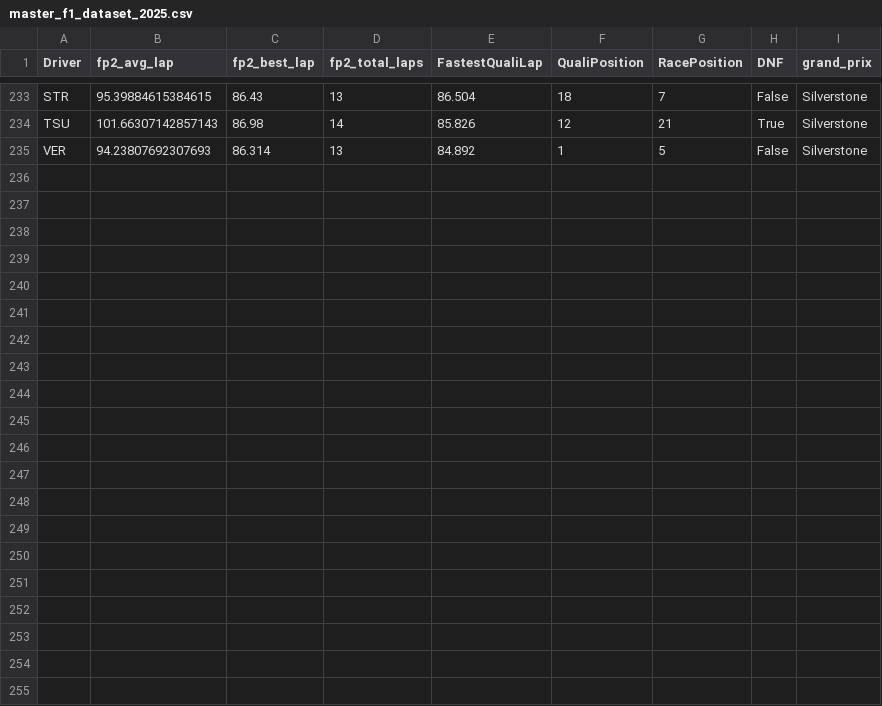
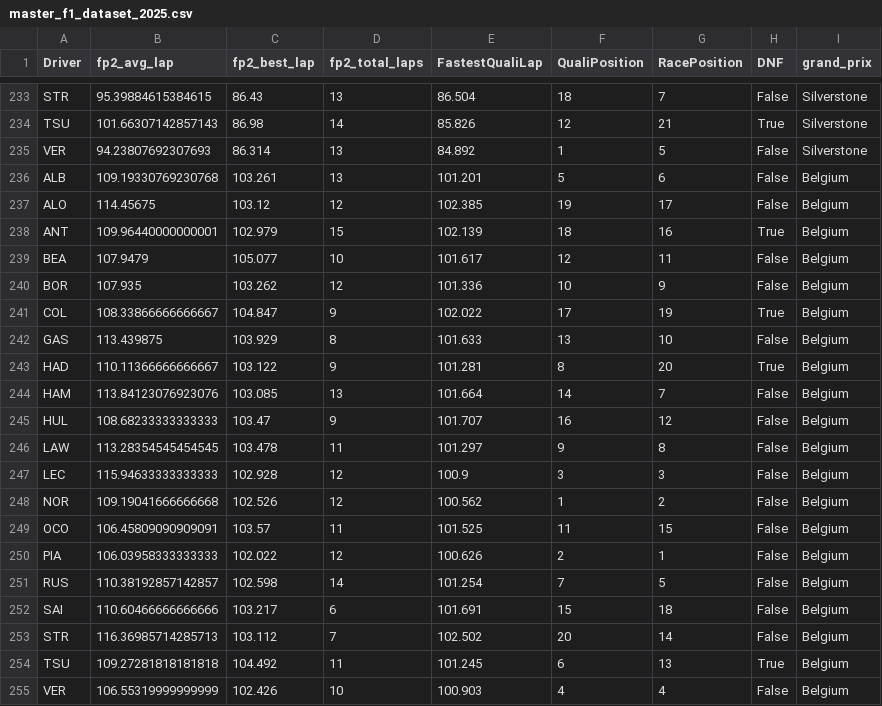
Before and after one commit to ipolishc22/f1-podium-predictor, a CSV file: data/master_f1_dataset_2025.csv, drawn as a sheet; only a part is shown, gaps mark what is left out; the diff names each change by its address in the sheet, - before the commit and + after, or states it on an @@ line.

Commit message:
Update the dataset to include 2025 Belgium GP

```diff
--- a/data/master_f1_dataset_2025.csv
+++ b/data/master_f1_dataset_2025.csv
+row 236: ALB | 109.19330769230768 | 103.261 | 13 | 101.201 | 5 | 6 | False | Belgium
+row 237: ALO | 114.45675 | 103.12 | 12 | 102.385 | 19 | 17 | False | Belgium
+row 238: ANT | 109.96440000000001 | 102.979 | 15 | 102.139 | 18 | 16 | True | Belgium
+row 239: BEA | 107.9479 | 105.077 | 10 | 101.617 | 12 | 11 | False | Belgium
+row 240: BOR | 107.935 | 103.262 | 12 | 101.336 | 10 | 9 | False | Belgium
+row 241: COL | 108.33866666666667 | 104.847 | 9 | 102.022 | 17 | 19 | True | Belgium
+row 242: GAS | 113.439875 | 103.929 | 8 | 101.633 | 13 | 10 | False | Belgium
+row 243: HAD | 110.11366666666667 | 103.122 | 9 | 101.281 | 8 | 20 | True | Belgium
+row 244: HAM | 113.84123076923076 | 103.085 | 13 | 101.664 | 14 | 7 | False | Belgium
+row 245: HUL | 108.68233333333333 | 103.47 | 9 | 101.707 | 16 | 12 | False | Belgium
+row 246: LAW | 113.28354545454545 | 103.478 | 11 | 101.297 | 9 | 8 | False | Belgium
+row 247: LEC | 115.94633333333333 | 102.928 | 12 | 100.9 | 3 | 3 | False | Belgium
+row 248: NOR | 109.19041666666668 | 102.526 | 12 | 100.562 | 1 | 2 | False | Belgium
+row 249: OCO | 106.45809090909091 | 103.57 | 11 | 101.525 | 11 | 15 | False | Belgium
+row 250: PIA | 106.03958333333333 | 102.022 | 12 | 100.626 | 2 | 1 | False | Belgium
+row 251: RUS | 110.38192857142857 | 102.598 | 14 | 101.254 | 7 | 5 | False | Belgium
+row 252: SAI | 110.60466666666666 | 103.217 | 6 | 101.691 | 15 | 18 | False | Belgium
+row 253: STR | 116.36985714285713 | 103.112 | 7 | 102.502 | 20 | 14 | False | Belgium
+row 254: TSU | 109.27281818181818 | 104.492 | 11 | 101.245 | 6 | 13 | True | Belgium
+row 255: VER | 106.55319999999999 | 102.426 | 10 | 100.903 | 4 | 4 | False | Belgium
```
